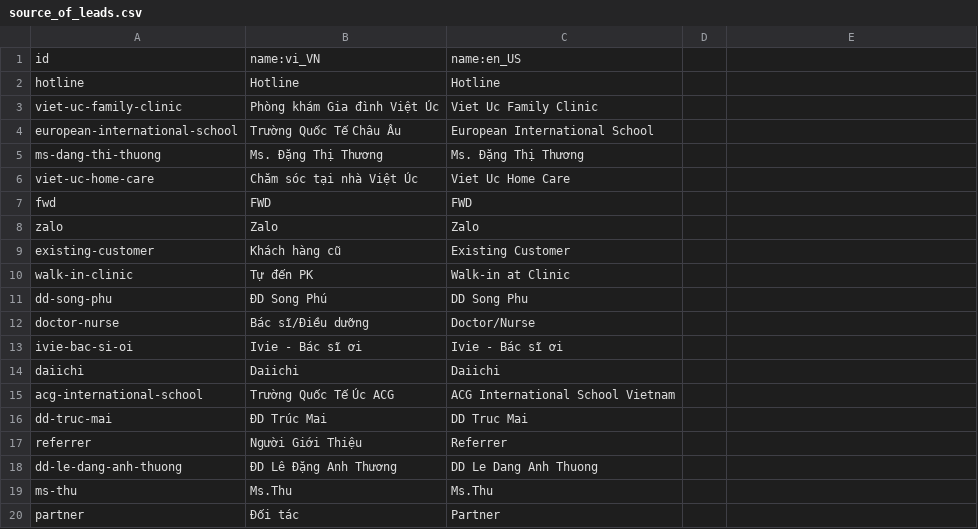
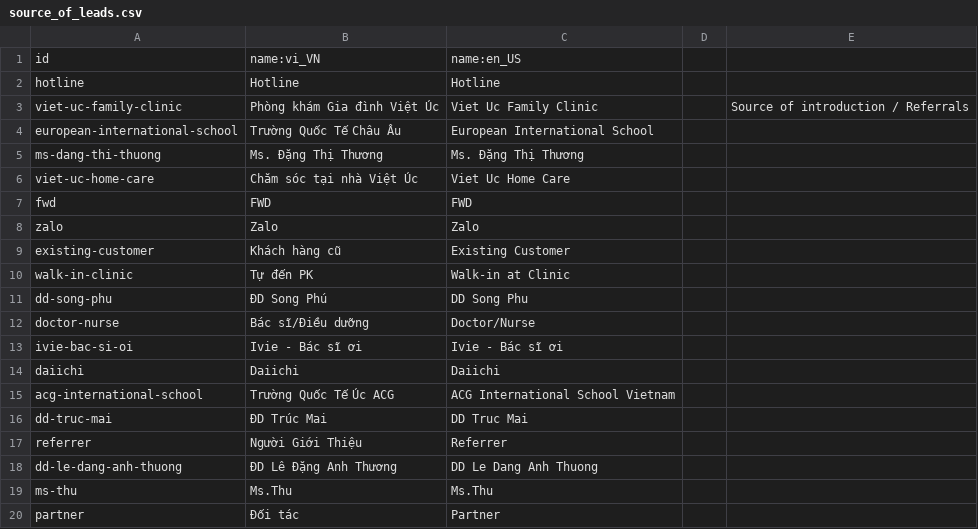
Before and after one commit to biztinct/health, a CSV file: Data files/source_of_leads.csv, drawn as a sheet; the diff names each change by its address in the sheet, - before the commit and + after, or states it on an @@ line.

```diff
--- a/Data files/source_of_leads.csv
+++ b/Data files/source_of_leads.csv
-E3: (empty)
+E3: Source of introduction / Referrals
```
Also changed, not shown: 51 other files.
